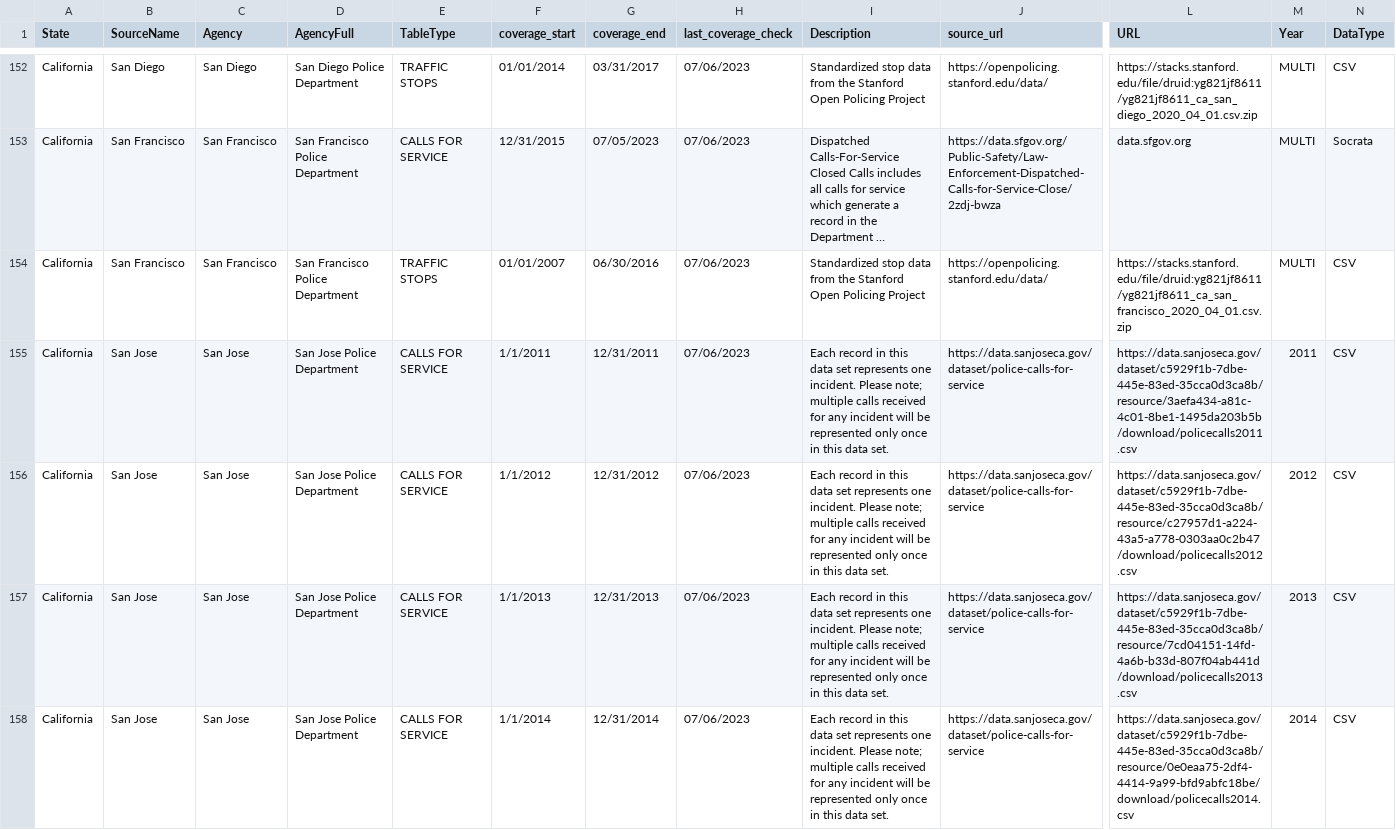
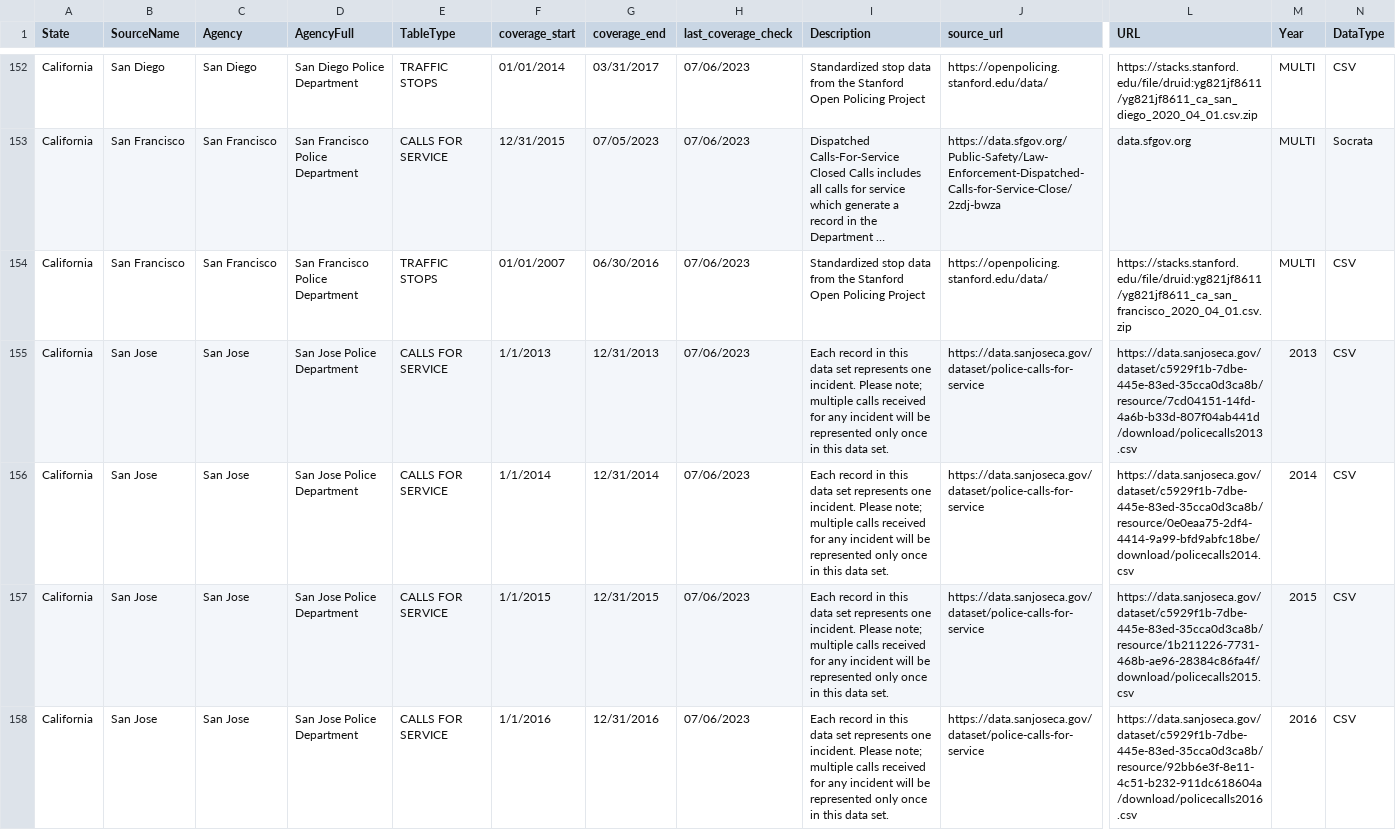
Before and after one commit to openpolicedata/opd-data, a CSV file: opd_source_table.csv, drawn as a sheet; only a part is shown, gaps mark what is left out; the shorter side is filled out with more unchanged rows; long unchanged cells end in …; rows hold the shown columns only; the diff names each change by its address in the sheet, - before the commit and + after, or states it on an @@ line.

Commit message:
2011-2012 San Jose CFS data no longer available

```diff
--- a/opd_source_table.csv
+++ b/opd_source_table.csv
-row 155: California | San Jose | San Jose | San Jose Police Department | CALLS FOR SERVICE | 1/1/2011 | 12/31/2011 | 07/06/2023 | Each record in this data set represents one incident. Please note; multiple calls received for any incident will be represented only once in this data set. | https://data.sanjoseca.gov/dataset/police-calls-for-service | https://data.sanjoseca.gov/dataset/c5929f1b-7dbe-445e-83ed-35cca0d3ca8b/resource/3aefa434-a81c-4c01-8be1-1495da203b5b/download/policecalls2011.csv | 2011 | CSV
-row 156: California | San Jose | San Jose | San Jose Police Department | CALLS FOR SERVICE | 1/1/2012 | 12/31/2012 | 07/06/2023 | Each record in this data set represents one incident. Please note; multiple calls received for any incident will be represented only once in this data set. | https://data.sanjoseca.gov/dataset/police-calls-for-service | https://data.sanjoseca.gov/dataset/c5929f1b-7dbe-445e-83ed-35cca0d3ca8b/resource/c27957d1-a224-43a5-a778-0303aa0c2b47/download/policecalls2012.csv | 2012 | CSV
```
